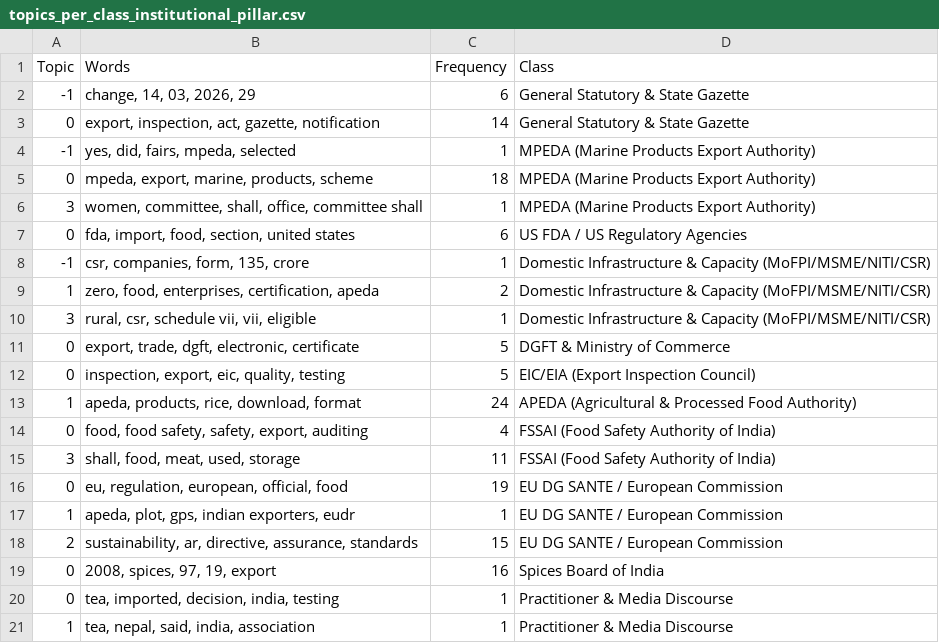
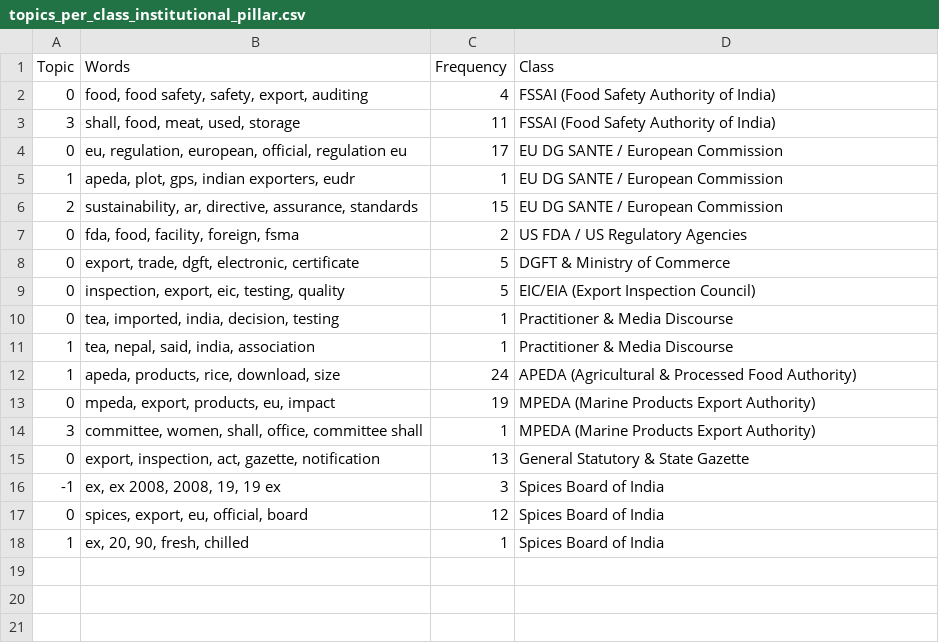
Before and after one commit to ayush-roy-21/agri-food-supplychain, a CSV file: data/results/topics_per_class_institutional_pillar.csv, drawn as a sheet.

```diff
--- a/data/results/topics_per_class_institutional_pillar.csv
+++ b/data/results/topics_per_class_institutional_pillar.csv
@@ -1,21 +1,18 @@
 Topic,Words,Frequency,Class
--1,"change, 14, 03, 2026, 29",6,General Statutory & State Gazette
-0,"export, inspection, act, gazette, notification",14,General Statutory & State Gazette
--1,"yes, did, fairs, mpeda, selected",1,MPEDA (Marine Products Export Authority)
-0,"mpeda, export, marine, products, scheme",18,MPEDA (Marine Products Export Authority)
-3,"women, committee, shall, office, committee shall",1,MPEDA (Marine Products Export Authority)
-0,"fda, import, food, section, united states",6,US FDA / US Regulatory Agencies
--1,"csr, companies, form, 135, crore",1,Domestic Infrastructure & Capacity (MoFPI/MSME/NITI/CSR)
-1,"zero, food, enterprises, certification, apeda",2,Domestic Infrastructure & Capacity (MoFPI/MSME/NITI/CSR)
-3,"rural, csr, schedule vii, vii, eligible",1,Domestic Infrastructure & Capacity (MoFPI/MSME/NITI/CSR)
-0,"export, trade, dgft, electronic, certificate",5,DGFT & Ministry of Commerce
-0,"inspection, export, eic, quality, testing",5,EIC/EIA (Export Inspection Council)
-1,"apeda, products, rice, download, format",24,APEDA (Agricultural & Processed Food Authority)
 0,"food, food safety, safety, export, auditing",4,FSSAI (Food Safety Authority of India)
 3,"shall, food, meat, used, storage",11,FSSAI (Food Safety Authority of India)
-0,"eu, regulation, european, official, food",19,EU DG SANTE / European Commission
+0,"eu, regulation, european, official, regulation eu",17,EU DG SANTE / European Commission
 1,"apeda, plot, gps, indian exporters, eudr",1,EU DG SANTE / European Commission
 2,"sustainability, ar, directive, assurance, standards",15,EU DG SANTE / European Commission
-0,"2008, spices, 97, 19, export",16,Spices Board of India
-0,"tea, imported, decision, india, testing",1,Practitioner & Media Discourse
+0,"fda, food, facility, foreign, fsma",2,US FDA / US Regulatory Agencies
+0,"export, trade, dgft, electronic, certificate",5,DGFT & Ministry of Commerce
+0,"inspection, export, eic, testing, quality",5,EIC/EIA (Export Inspection Council)
+0,"tea, imported, india, decision, testing",1,Practitioner & Media Discourse
 1,"tea, nepal, said, india, association",1,Practitioner & Media Discourse
+1,"apeda, products, rice, download, size",24,APEDA (Agricultural & Processed Food Authority)
+0,"mpeda, export, products, eu, impact",19,MPEDA (Marine Products Export Authority)
+3,"committee, women, shall, office, committee shall",1,MPEDA (Marine Products Export Authority)
+0,"export, inspection, act, gazette, notification",13,General Statutory & State Gazette
+-1,"ex, ex 2008, 2008, 19, 19 ex",3,Spices Board of India
+0,"spices, export, eu, official, board",12,Spices Board of India
+1,"ex, 20, 90, fresh, chilled",1,Spices Board of India
```
Also changed, not shown: data/decision_log.csv, data/results/bertopic_topic_info.csv, 6 other files.
